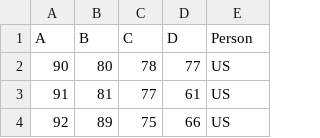
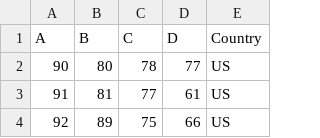
Before and after one commit to NHRK555/Student_marks, a CSV file: Courses112.csv, drawn as a sheet; only a part is shown.

Commit message:
Update Courses112.csv

```diff
--- a/Courses112.csv
+++ b/Courses112.csv
@@ -1,2 +1,2 @@
-A,B,C,D,Person
+A,B,C,D,Country
 90,80,78,77,US
```
